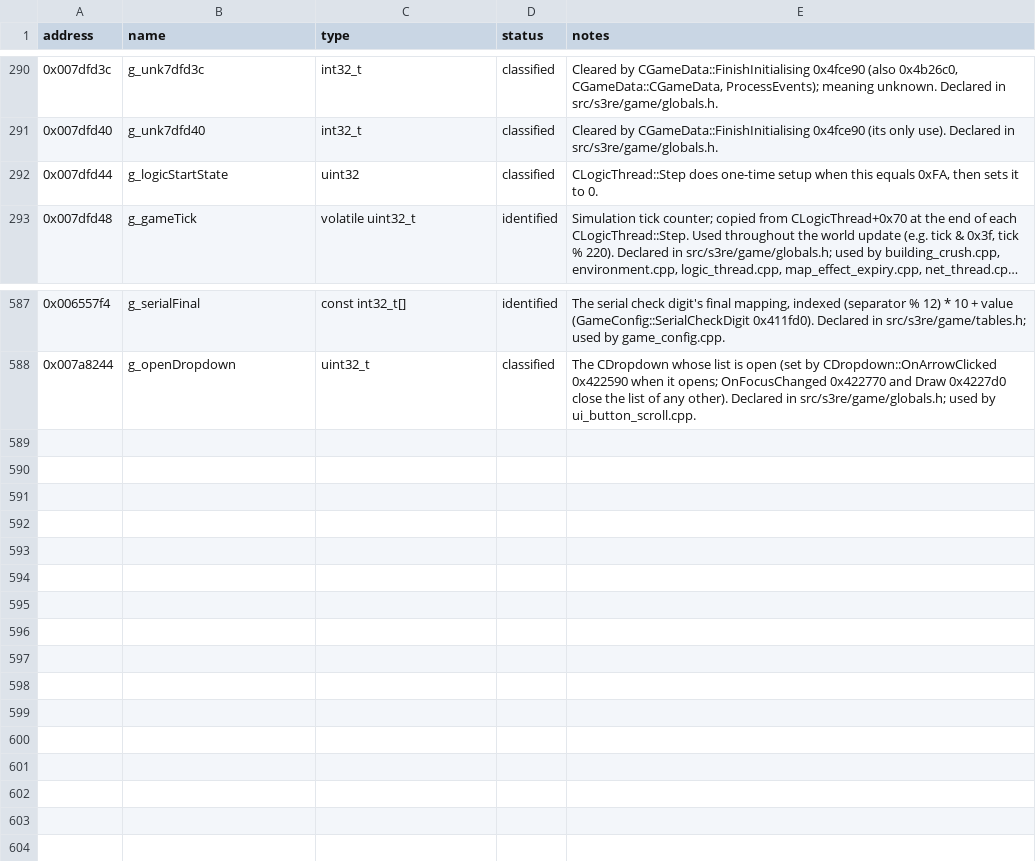
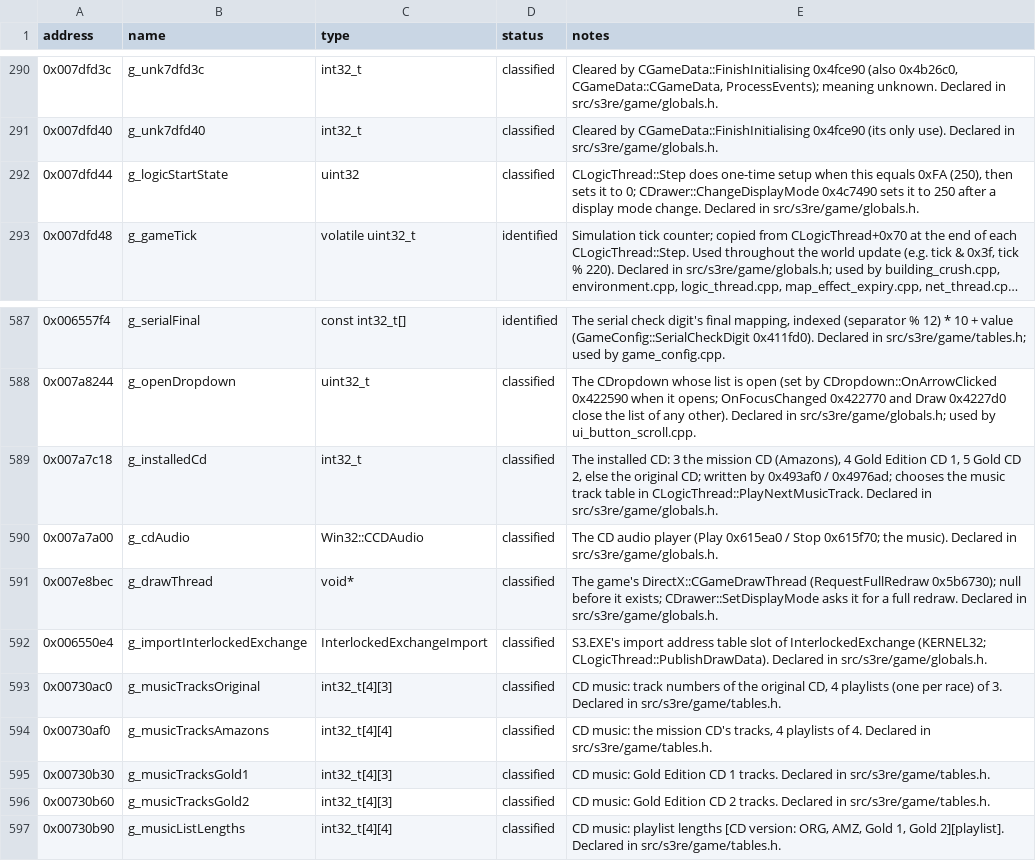
Before and after one commit to OptimusCrime/s3u-reverse, a CSV file: re/globals.csv, drawn as a sheet; only a part is shown, gaps mark what is left out; long unchanged cells end in …; the diff names each change by its address in the sheet, - before the commit and + after, or states it on an @@ line.

```diff
--- a/re/globals.csv
+++ b/re/globals.csv
-E292 (notes): …this equals 0xFA, then sets it to 0.
+E292 (notes): …this equals 0xFA (250), then sets it to 0; CDrawer::ChangeDisplayMode 0x4c7490 sets it to 250 after a display mode change. Declared in src/s3re/game/globals.h.
+row 589: 0x007a7c18 | g_installedCd | int32_t | classified | The installed CD: 3 the mission CD (Amazons), 4 Gold Edition CD 1, 5 Gold CD 2, else the original CD; written by 0x493af0 / 0x4976ad; chooses the music track table in CLogicThread::PlayNextMusicTrack. Declared in src/s3re/game/globals.h.
+row 590: 0x007a7a00 | g_cdAudio | Win32::CCDAudio | classified | The CD audio player (Play 0x615ea0 / Stop 0x615f70; the music). Declared in src/s3re/game/globals.h.
+row 591: 0x007e8bec | g_drawThread | void* | classified | The game's DirectX::CGameDrawThread (RequestFullRedraw 0x5b6730); null before it exists; CDrawer::SetDisplayMode asks it for a full redraw. Declared in src/s3re/game/globals.h.
+row 592: 0x006550e4 | g_importInterlockedExchange | InterlockedExchangeImport | classified | S3.EXE's import address table slot of InterlockedExchange (KERNEL32; CLogicThread::PublishDrawData). Declared in src/s3re/game/globals.h.
+row 593: 0x00730ac0 | g_musicTracksOriginal | int32_t[4][3] | classified | CD music: track numbers of the original CD, 4 playlists (one per race) of 3. Declared in src/s3re/game/tables.h.
+row 594: 0x00730af0 | g_musicTracksAmazons | int32_t[4][4] | classified | CD music: the mission CD's tracks, 4 playlists of 4. Declared in src/s3re/game/tables.h.
+row 595: 0x00730b30 | g_musicTracksGold1 | int32_t[4][3] | classified | CD music: Gold Edition CD 1 tracks. Declared in src/s3re/game/tables.h.
+row 596: 0x00730b60 | g_musicTracksGold2 | int32_t[4][3] | classified | CD music: Gold Edition CD 2 tracks. Declared in src/s3re/game/tables.h.
+row 597: 0x00730b90 | g_musicListLengths | int32_t[4][4] | classified | CD music: playlist lengths [CD version: ORG, AMZ, Gold 1, Gold 2][playlist]. Declared in src/s3re/game/tables.h.
```
Also changed, not shown: 21 other files.
